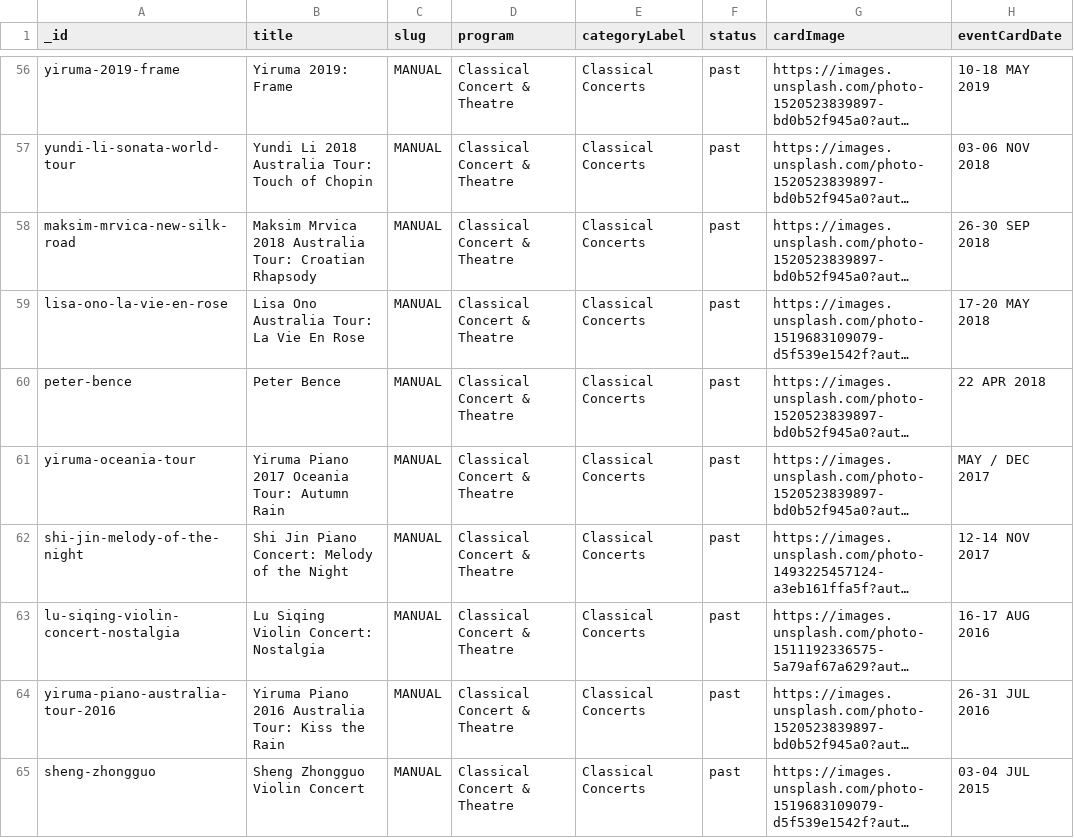
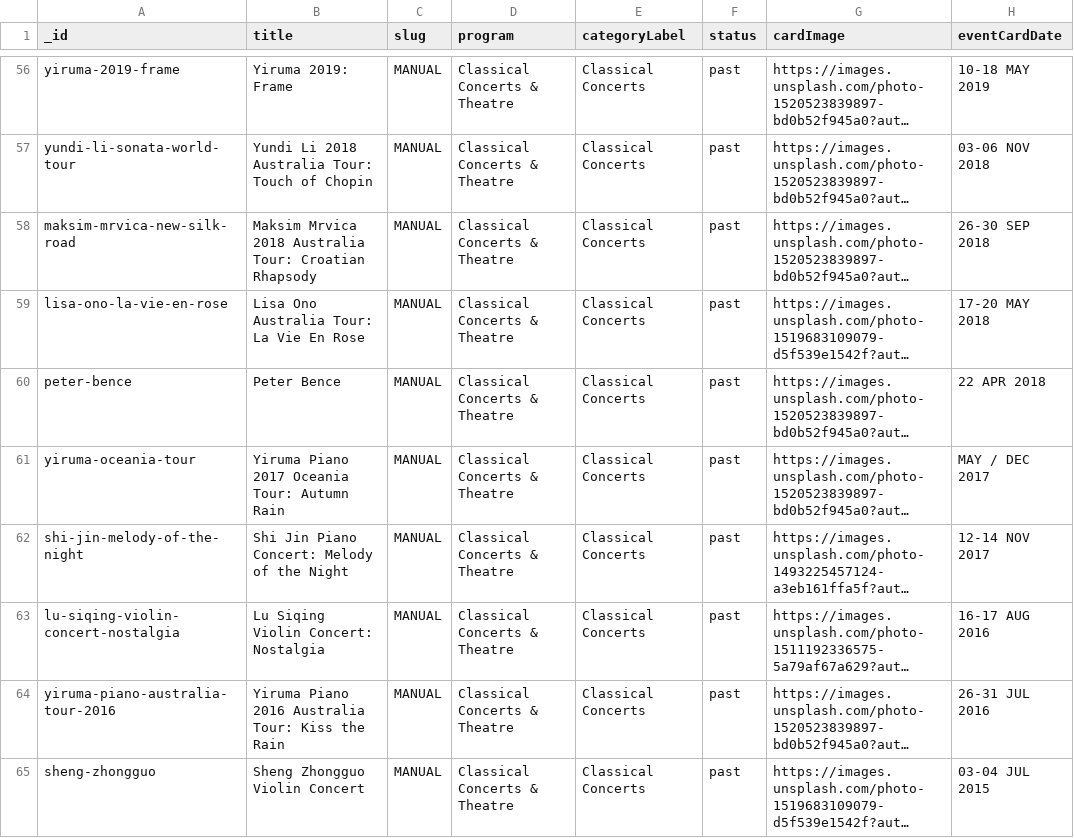
Before and after one commit to helenyucac/castiglione-arts-music-website, a CSV file: wix-import/Events.csv, drawn as a sheet; only a part is shown, gaps mark what is left out; long unchanged cells end in …; the diff covers the shown part only; the diff names each change by its address in the sheet, - before the commit and + after, or states it on an @@ line.

Commit message:
Standardize program category naming

```diff
--- a/wix-import/Events.csv
+++ b/wix-import/Events.csv
-D56:D65 (program): Classical Concert & Theatre
+D56:D65 (program): Classical Concerts & Theatre
```
Also changed, not shown: 56 edited cells elsewhere in this file, wix-import/Programs.csv, 6 other files.
